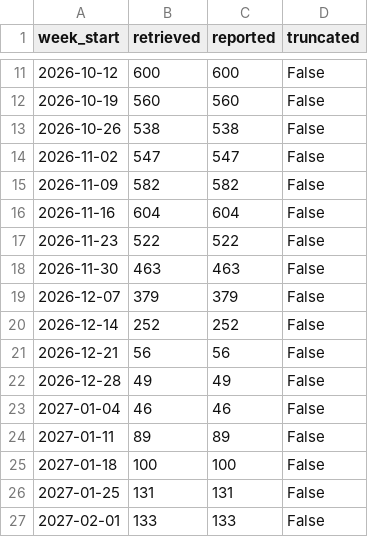
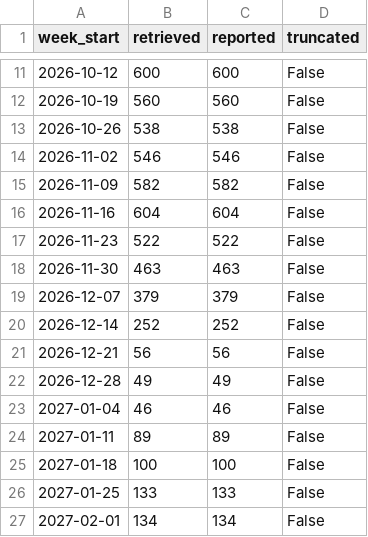
Before and after one commit to jb661/eventintelligence, a CSV file: data/processed/ingestion_log.csv, drawn as a sheet; only a part is shown, gaps mark what is left out.

Commit message:
latest data

```diff
--- a/data/processed/ingestion_log.csv
+++ b/data/processed/ingestion_log.csv
@@ -13,3 +13,3 @@ week_start,retrieved,reported,truncated
 2026-10-26,538,538,False
-2026-11-02,547,547,False
+2026-11-02,546,546,False
 2026-11-09,582,582,False
@@ -25,3 +25,3 @@ week_start,retrieved,reported,truncated
 2027-01-18,100,100,False
-2027-01-25,131,131,False
-2027-02-01,133,133,False
+2027-01-25,133,133,False
+2027-02-01,134,134,False
```
Also changed, not shown: 1 other file.
